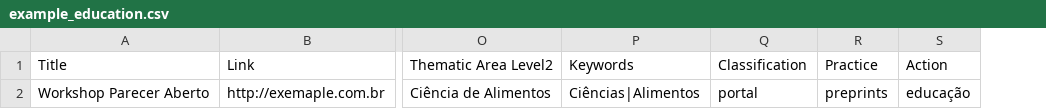
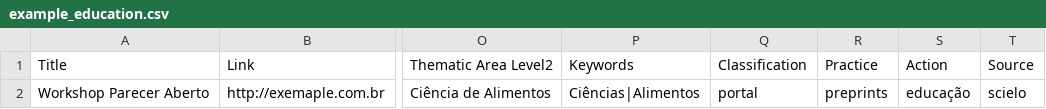
Before and after one commit to scieloorg/scms-oca, a CSV file: education_directory/example_education.csv, drawn as a sheet; only a part is shown, gaps mark what is left out; the diff names each change by its address in the sheet, - before the commit and + after, or states it on an @@ line.

Commit message:
Adiciona o campo source e organiza a lista de campo para exibição no momento de cadastro

```diff
--- a/education_directory/example_education.csv
+++ b/education_directory/example_education.csv
+column T (Source), row 2: scielo
```
Also changed, not shown: event_directory/example_event.csv, infrastructure_directory/example_infra.csv, 27 other files.
